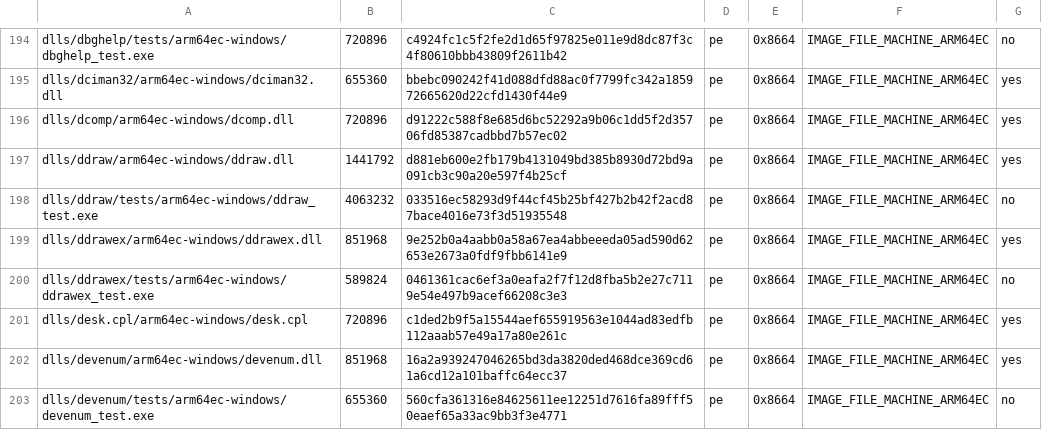
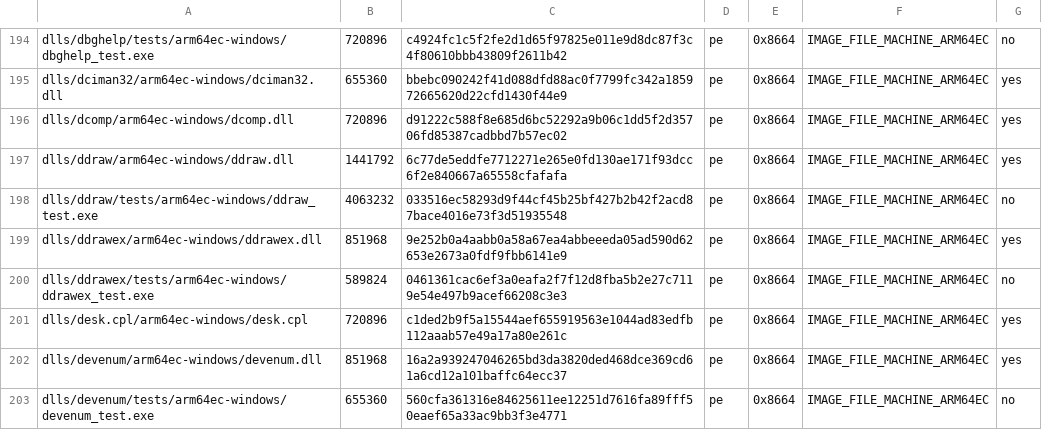
Before and after one commit to playportdev/playport, a TSV file: build/generated/wine-pe-arm64ec-windows.tsv, drawn as a sheet; only a part is shown, gaps mark what is left out.

```diff
--- a/build/generated/wine-pe-arm64ec-windows.tsv
+++ b/build/generated/wine-pe-arm64ec-windows.tsv
@@ -196,3 +196,3 @@ dlls/dciman32/arm64ec-windows/dciman32.dll	655360	bbebc090242f41d088dfd88ac0f779
 dlls/dcomp/arm64ec-windows/dcomp.dll	720896	d91222c588f8e685d6bc52292a9b06c1dd5f2d35706fd85387cadbbd7b57ec02	pe	0x8664	IMAGE_FILE_MACHINE_ARM64EC	yes
-dlls/ddraw/arm64ec-windows/ddraw.dll	1441792	d881eb600e2fb179b4131049bd385b8930d72bd9a091cb3c90a20e597f4b25cf	pe	0x8664	IMAGE_FILE_MACHINE_ARM64EC	yes
+dlls/ddraw/arm64ec-windows/ddraw.dll	1441792	6c77de5eddfe7712271e265e0fd130ae171f93dcc6f2e840667a65558cfafafa	pe	0x8664	IMAGE_FILE_MACHINE_ARM64EC	yes
 dlls/ddraw/tests/arm64ec-windows/ddraw_test.exe	4063232	033516ec58293d9f44cf45b25bf427b2b42f2acd87bace4016e73f3d51935548	pe	0x8664	IMAGE_FILE_MACHINE_ARM64EC	no
```
Also changed, not shown: build/generated/wine-pe-aarch64-windows.tsv, build/generated/wine-pe-i386-windows.tsv, 8 other files.
